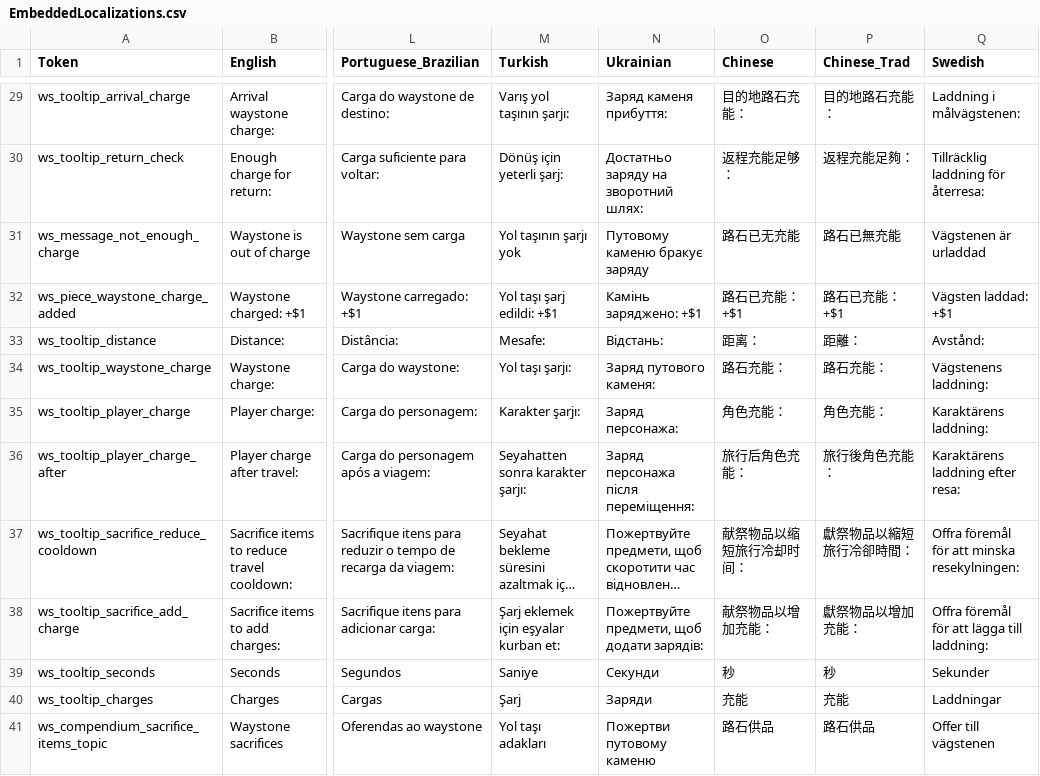
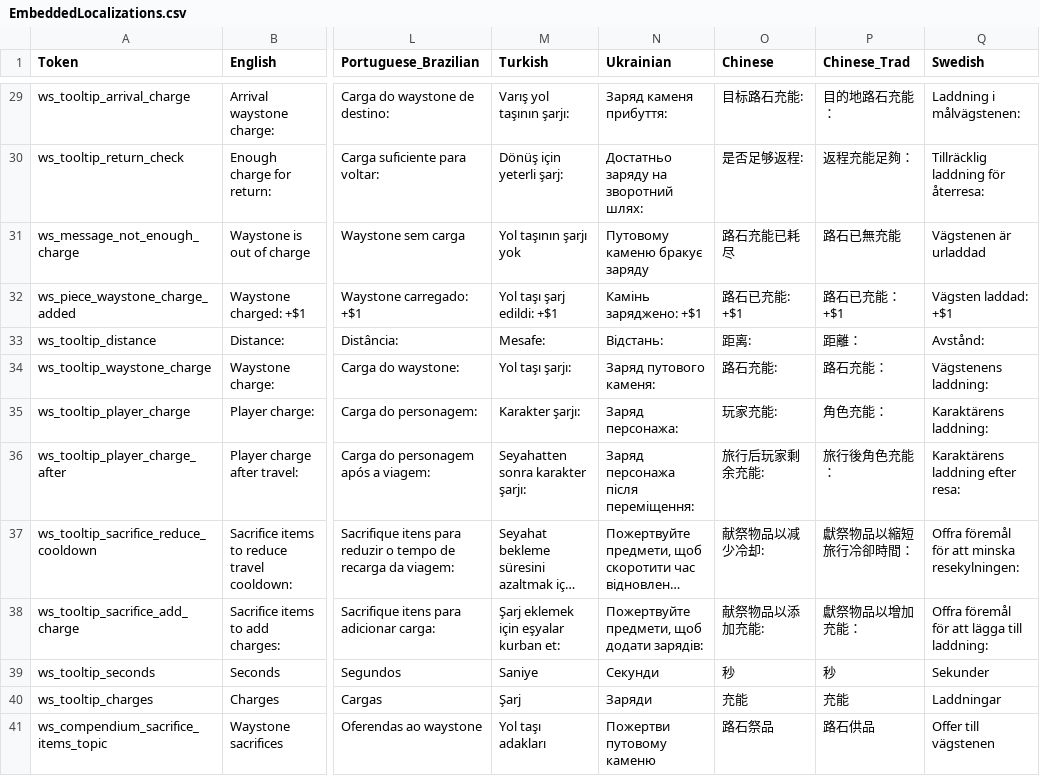
Before and after one commit to shudnal/Waystones, a CSV file: EmbeddedLocalizations.csv, drawn as a sheet; only a part is shown, gaps mark what is left out; long unchanged cells end in …; the diff covers the shown part only; the diff names each change by its address in the sheet, - before the commit and + after, or states it on an @@ line.

Commit message:
chinese simplified translation

```diff
--- a/EmbeddedLocalizations.csv
+++ b/EmbeddedLocalizations.csv
-O29 (Chinese): 目的地路石充能：
+O29 (Chinese): 目标路石充能:
-O30 (Chinese): 返程充能足够：
+O30 (Chinese): 是否足够返程:
-O31 (Chinese): 路石已无充能
+O31 (Chinese): 路石充能已耗尽
-O32 (Chinese): 路石已充能：+$1
+O32 (Chinese): 路石已充能: +$1
-O33 (Chinese): 距离：
+O33 (Chinese): 距离:
-O34 (Chinese): 路石充能：
+O34 (Chinese): 路石充能:
-O35 (Chinese): 角色充能：
+O35 (Chinese): 玩家充能:
-O36 (Chinese): 旅行后角色充能：
+O36 (Chinese): 旅行后玩家剩余充能:
-O37 (Chinese): 献祭物品以缩短旅行冷却时间：
+O37 (Chinese): 献祭物品以减少冷却:
-O38 (Chinese): 献祭物品以增加充能：
+O38 (Chinese): 献祭物品以添加充能:
-O41 (Chinese): 路石供品
+O41 (Chinese): 路石祭品
```
Also changed, not shown: 23 edited cells elsewhere in this file, 1 other file.
